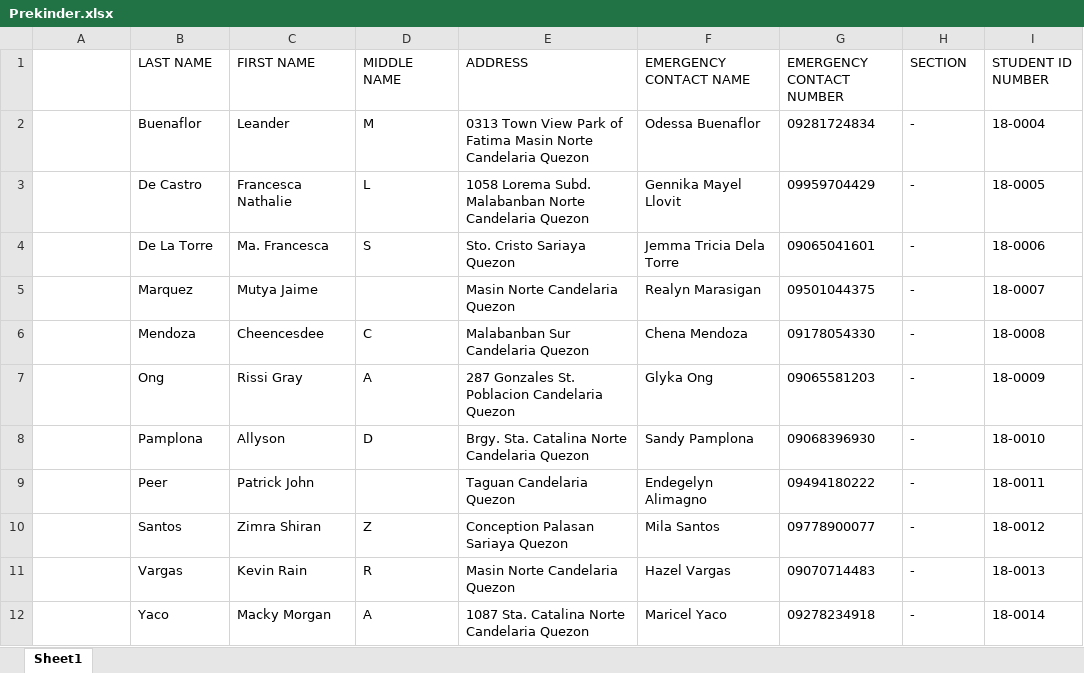
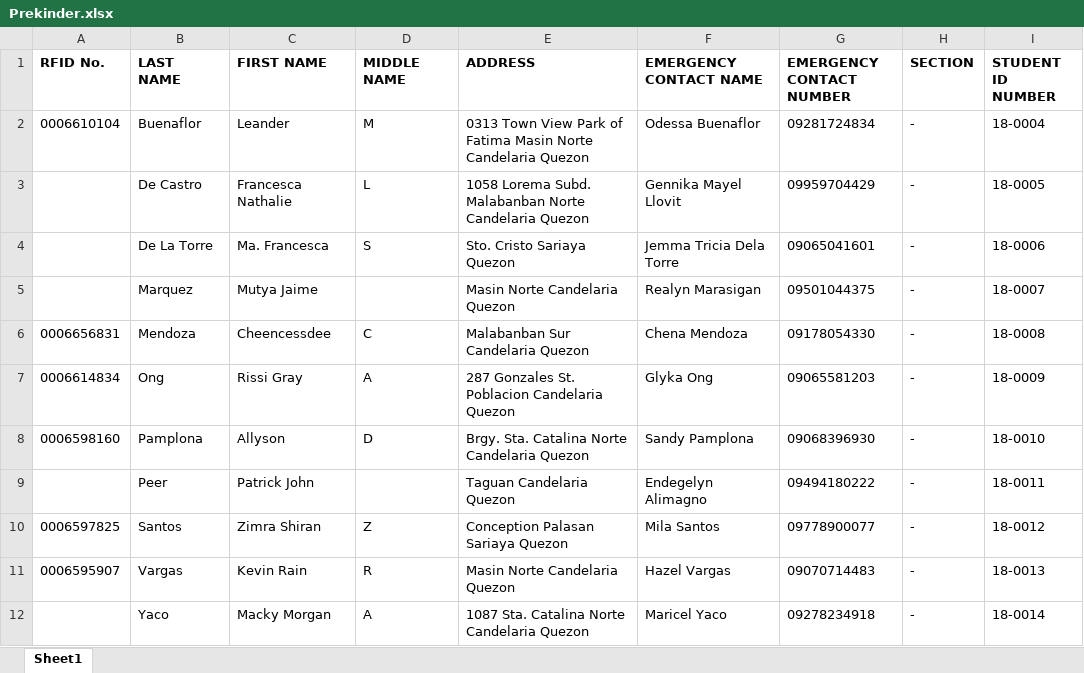
Before and after one commit to jasperbarcelona/raven_ids, an Excel workbook: main/static/records/Prekinder.xlsx, sheet Sheet1, drawn as a sheet; values as stored, in another font and other column widths than the file's, no borders; the diff names each change by its address in the sheet, - before the commit and + after, or states it on an @@ line.

```diff
--- a/main/static/records/Prekinder.xlsx (sheet Sheet1)
+++ b/main/static/records/Prekinder.xlsx (sheet Sheet1)
-A1: (empty)
+A1: RFID No.
-B1:I1 bold: off
+B1:I1 bold: on
-A2 (RFID No.): (empty)
+A2 (RFID No.): 0006610104
-A6 (RFID No.): (empty)
+A6 (RFID No.): 0006656831
-C6 (FIRST NAME): Cheencesdee
+C6 (FIRST NAME): Cheencessdee
-A7 (RFID No.): (empty)
+A7 (RFID No.): 0006614834
-A8 (RFID No.): (empty)
+A8 (RFID No.): 0006598160
-A10 (RFID No.): (empty)
+A10 (RFID No.): 0006597825
-A11 (RFID No.): (empty)
+A11 (RFID No.): 0006595907
```
Also changed, not shown: main/static/records/Grade1.xlsx, main/static/records/Grade2.xlsx, 9 other files.
